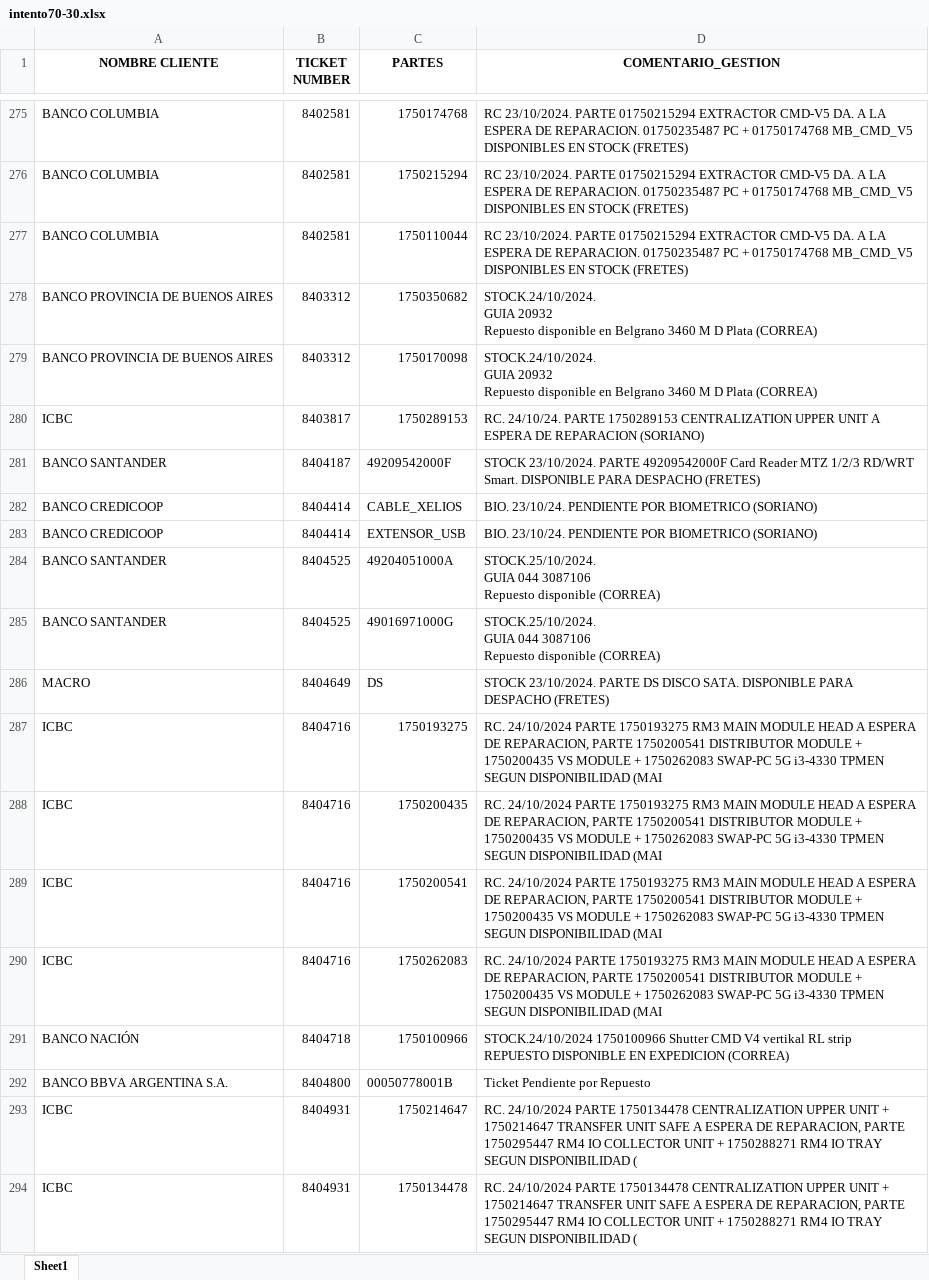
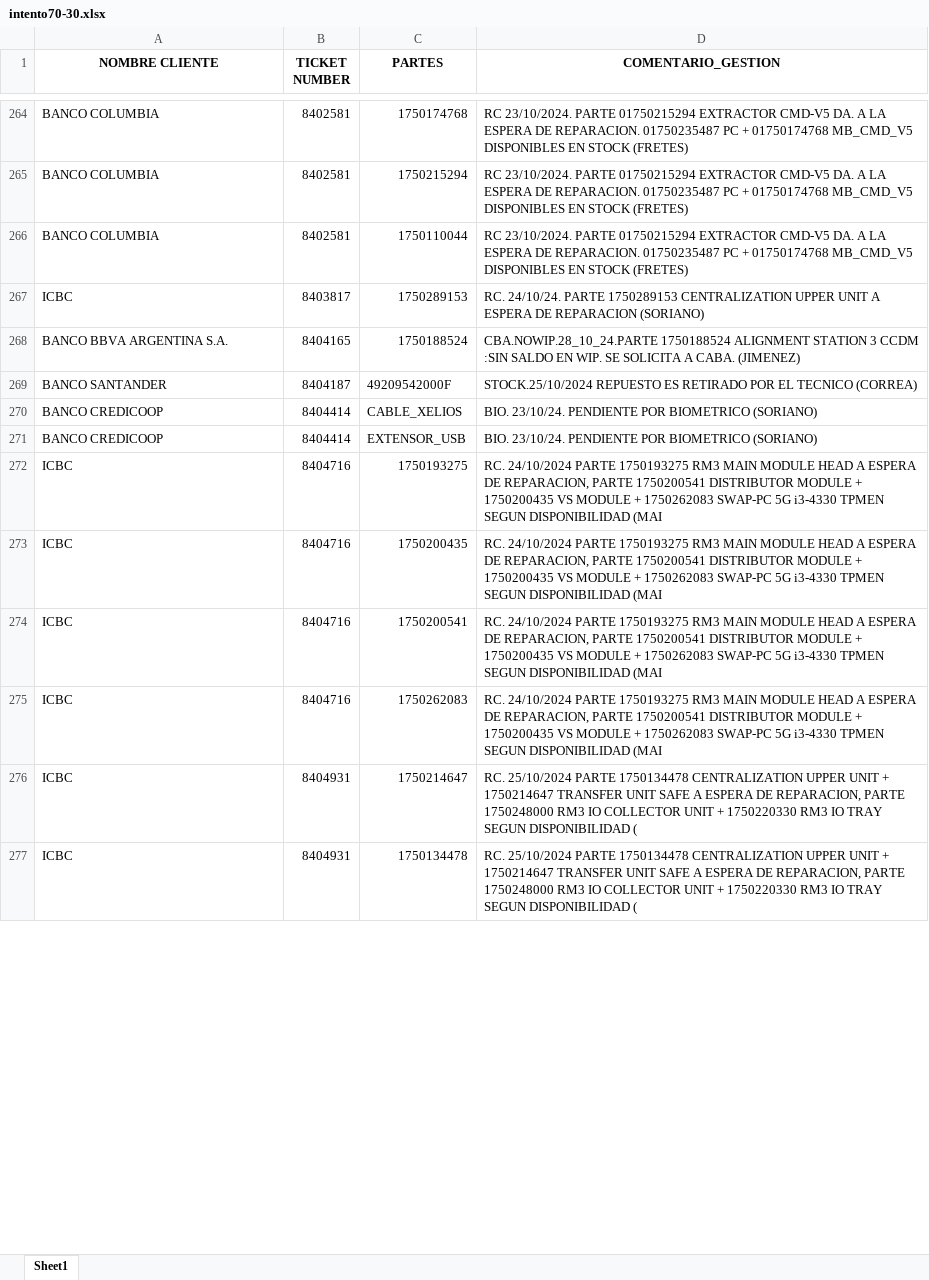
Before and after one commit to lucasrdrz/testdn, an Excel workbook: intento70-30.xlsx, sheet Sheet1, drawn as a sheet; only a part is shown, gaps mark what is left out; values as stored, in another font and other column widths than the file's, no borders; removed rows and columns are numbered as before the commit, all else as after; ↵ is a line break in a cell; the diff covers the shown part only; the diff names each change by its address in the sheet, - before the commit and + after, or states it on an @@ line.

```diff
--- a/intento70-30.xlsx (sheet Sheet1)
+++ b/intento70-30.xlsx (sheet Sheet1)
-row 278: BANCO PROVINCIA DE BUENOS AIRES | 8403312 | 1750350682 | STOCK.24/10/2024. ↵ GUIA 20932 ↵ Repuesto disponible en Belgrano 3460 M D Plata (CORREA)
-row 279: BANCO PROVINCIA DE BUENOS AIRES | 8403312 | 1750170098 | STOCK.24/10/2024. ↵ GUIA 20932 ↵ Repuesto disponible en Belgrano 3460 M D Plata (CORREA)
+row 268: BANCO BBVA ARGENTINA S.A. | 8404165 | 1750188524 | CBA.NOWIP.28_10_24.PARTE 1750188524 ALIGNMENT STATION 3 CCDM :SIN SALDO EN WIP. SE SOLICITA A CABA. (JIMENEZ)
-D269 (COMENTARIO_GESTION): STOCK 23/10/2024. PARTE 49209542000F Card Reader MTZ 1/2/3 RD/WRT Smart. DISPONIBLE PARA DESPACHO (FRETES)
+D269 (COMENTARIO_GESTION): STOCK.25/10/2024 REPUESTO ES RETIRADO POR EL TECNICO (CORREA)
-row 284: BANCO SANTANDER | 8404525 | 49204051000A | STOCK.25/10/2024. ↵ GUIA 044 3087106 ↵ Repuesto disponible (CORREA)
-row 285: BANCO SANTANDER | 8404525 | 49016971000G | STOCK.25/10/2024. ↵ GUIA 044 3087106 ↵ Repuesto disponible (CORREA)
-row 286: MACRO | 8404649 | DS | STOCK 23/10/2024. PARTE DS DISCO SATA. DISPONIBLE PARA DESPACHO (FRETES)
-row 291: BANCO NACIÓN | 8404718 | 1750100966 | STOCK.24/10/2024 1750100966 Shutter CMD V4 vertikal RL strip REPUESTO DISPONIBLE EN EXPEDICION (CORREA)
-row 292: BANCO BBVA ARGENTINA S.A. | 8404800 | 00050778001B | Ticket Pendiente por Repuesto
-D276:D277 (COMENTARIO_GESTION): RC. 24/10/2024 PARTE 1750134478 CENTRALIZATION UPPER UNIT + 1750214647 TRANSFER UNIT SAFE A ESPERA DE REPARACION, PARTE 1750295447 RM4 IO COLLECTOR UNIT + 1750288271 RM4 IO TRAY…
+D276:D277 (COMENTARIO_GESTION): RC. 25/10/2024 PARTE 1750134478 CENTRALIZATION UPPER UNIT + 1750214647 TRANSFER UNIT SAFE A ESPERA DE REPARACION, PARTE 1750248000 RM3 IO COLLECTOR UNIT + 1750220330 RM3 IO TRAY…
```
Also changed, not shown: 35 added rows, 21 removed rows and 20 edited cells elsewhere in this sheet, ReporteReparacionEfectiveOnline.xlsx, TicktesPendientes.xlsx.
